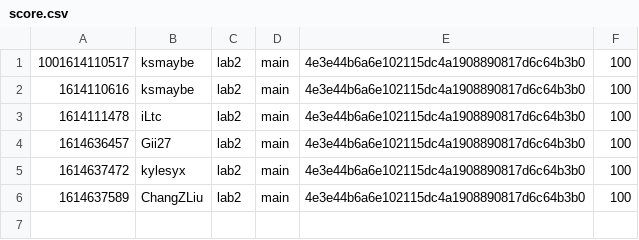
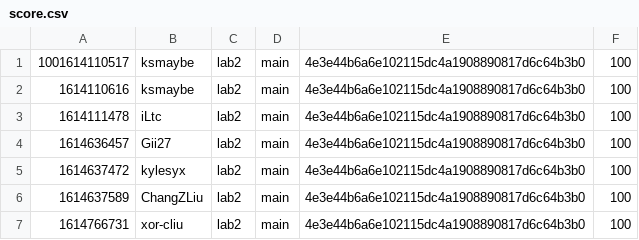
Before and after one commit to nyupcs/pcs-sp21-lab2-scoreboard, a CSV file: score.csv, drawn as a sheet.

Commit message:
[Score] xor-cliu +100
xor-cliu attacked `main` 4e3e44b6a6e102115dc4a1908890817d6c64b3b0 of lab2

```diff
--- a/score.csv
+++ b/score.csv
@@ -6 +6,2 @@
 1614637589,ChangZLiu,lab2,main,4e3e44b6a6e102115dc4a1908890817d6c64b3b0,100
+1614766731,xor-cliu,lab2,main,4e3e44b6a6e102115dc4a1908890817d6c64b3b0,100
```
